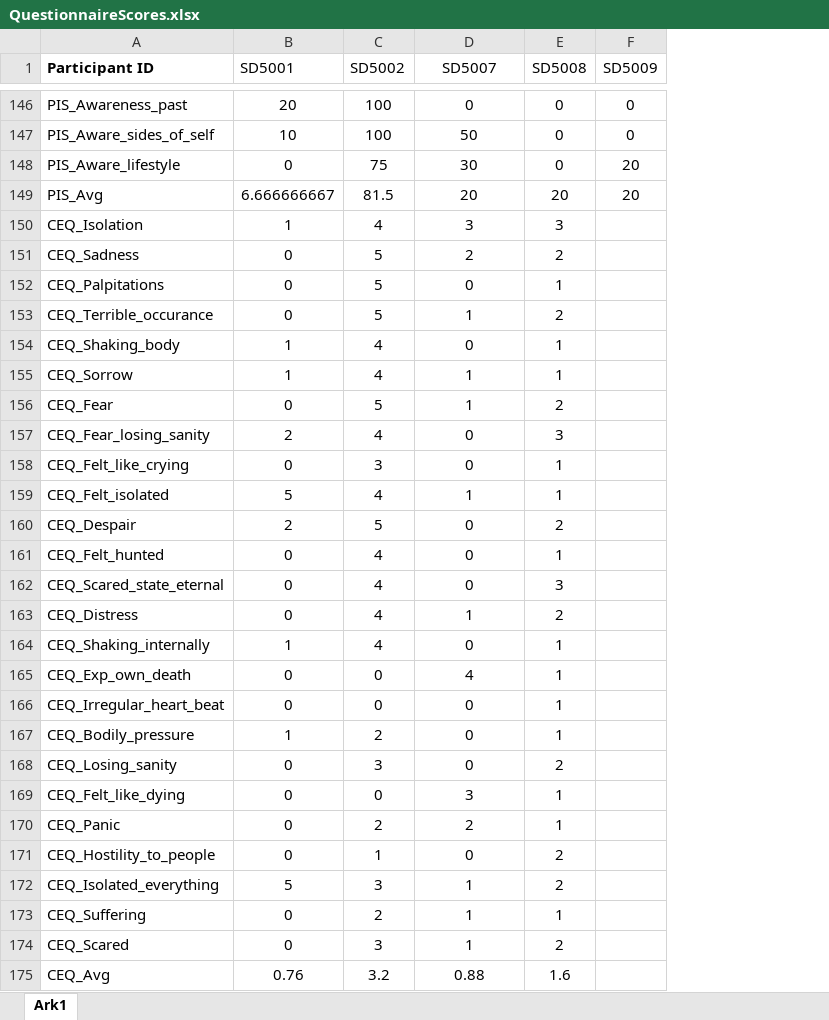
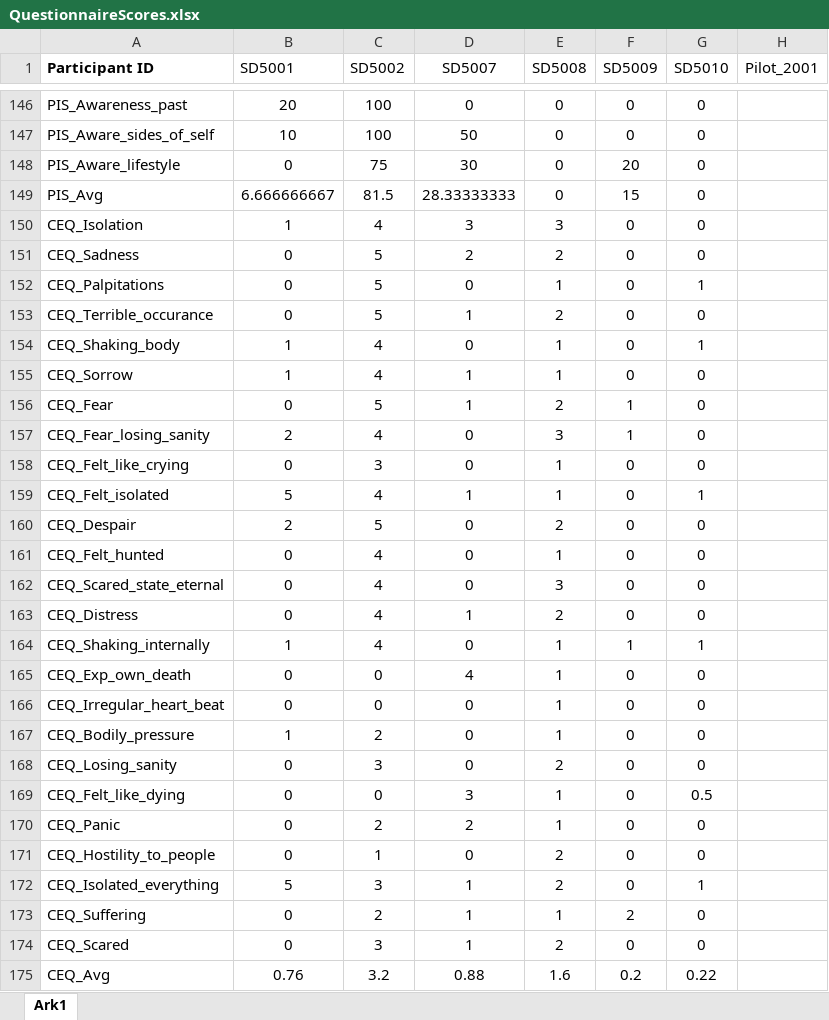
Before and after one commit to AndrlmMass/Ketamine-project, an Excel workbook: DataCollection/QuestionnaireData/QuestionnaireScores.xlsx, sheet Ark1, drawn as a sheet; only a part is shown, gaps mark what is left out; values as stored, in another font and other column widths than the file's, no borders; the diff covers the shown part only; the diff names each change by its address in the sheet, - before the commit and + after, or states it on an @@ line.

```diff
--- a/DataCollection/QuestionnaireData/QuestionnaireScores.xlsx (sheet Ark1)
+++ b/DataCollection/QuestionnaireData/QuestionnaireScores.xlsx (sheet Ark1)
+column G (SD5010), rows 146-175: 0 | 0 | 0 | 0 | 0 | 0 | 1 | 0 | 1 | 0 | 0 | 0 | 0 | 1 | 0 | 0 | 0 | 0 | 1 | 0 | 0 | 0 | 0 | 0.5 | 0 | 0 | 1 | 0 | 0 | 0.22
+column H (Pilot_2001), empty
-D149 (SD5007): 20
+D149 (SD5007): 28.33333333
-E149 (SD5008): 20
+E149 (SD5008): 0
-F149 (SD5009): 20
+F149 (SD5009): 15
-F150:F155 (SD5009): (empty)
+F150:F155 (SD5009): 0
-F156:F157 (SD5009): (empty)
+F156:F157 (SD5009): 1
-F158:F163 (SD5009): (empty)
+F158:F163 (SD5009): 0
-F164 (SD5009): (empty)
+F164 (SD5009): 1
-F165:F172 (SD5009): (empty)
+F165:F172 (SD5009): 0
-F173 (SD5009): (empty)
+F173 (SD5009): 2
-F174 (SD5009): (empty)
+F174 (SD5009): 0
-F175 (SD5009): (empty)
+F175 (SD5009): 0.2
```
Also changed, not shown: 140 edited cells and cell formats elsewhere in this sheet.
